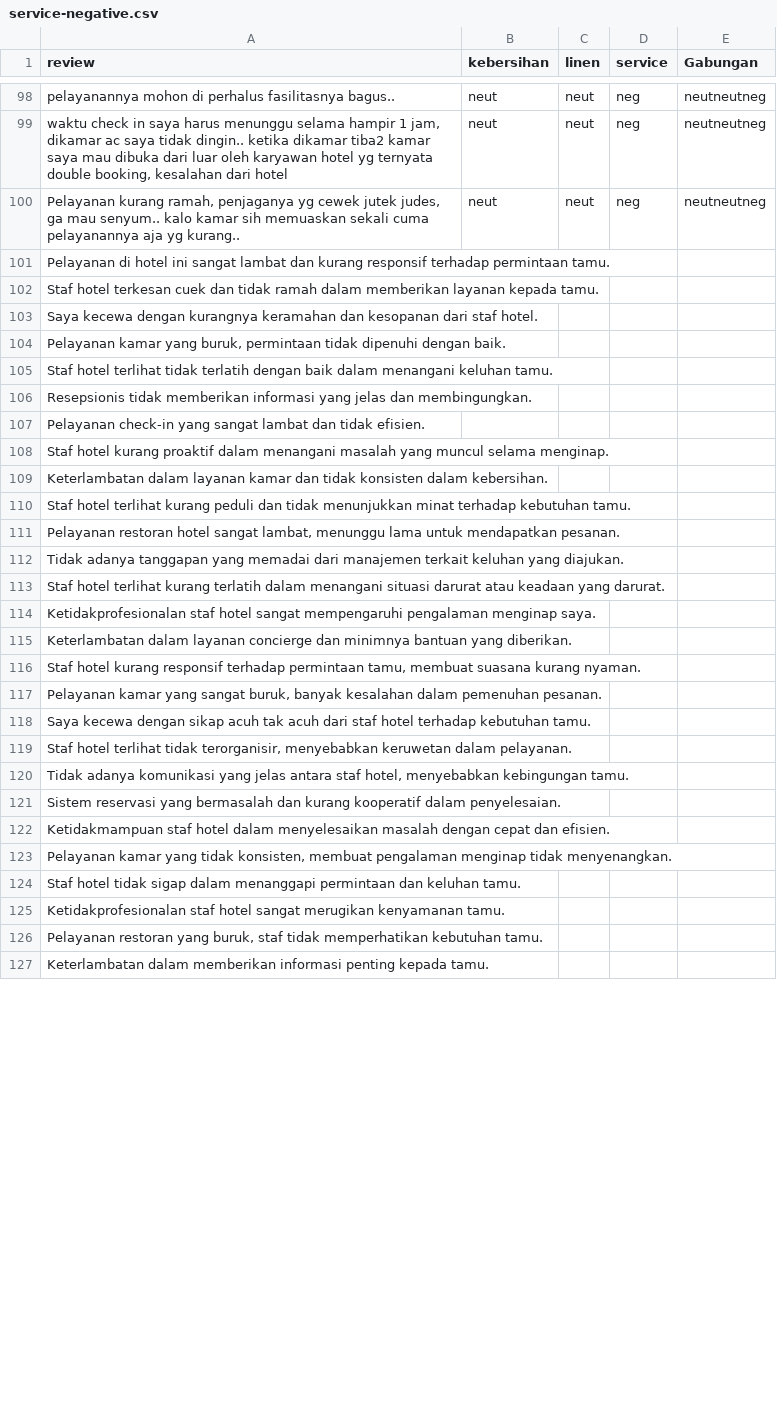
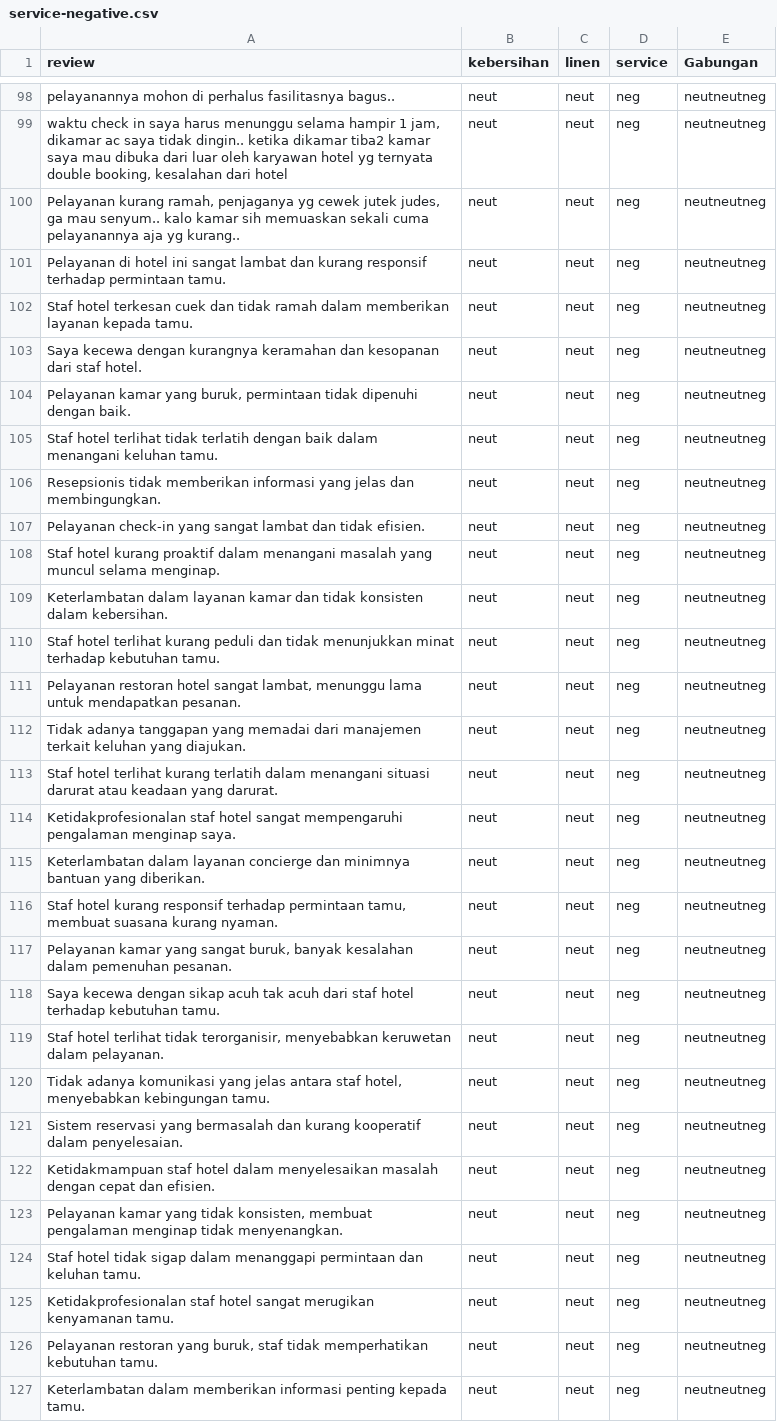
Before and after one commit to trisnawahyudiii/pmddt-kelompok-2, a CSV file: models/datasets/service-negative.csv, drawn as a sheet; only a part is shown, gaps mark what is left out; the diff covers the shown part only.

```diff
--- a/models/datasets/service-negative.csv
+++ b/models/datasets/service-negative.csv
@@ -100,28 +100,28 @@ pelayanannya mohon di perhalus fasilitasnya bagus..,neut,neut,neg,neutneutneg
 "Pelayanan kurang ramah, penjaganya yg cewek jutek judes, ga mau senyum.. kalo kamar sih memuaskan sekali cuma pelayanannya aja yg kurang..",neut,neut,neg,neutneutneg
-Pelayanan di hotel ini sangat lambat dan kurang responsif terhadap permintaan tamu.,,,,
-Staf hotel terkesan cuek dan tidak ramah dalam memberikan layanan kepada tamu.,,,,
-Saya kecewa dengan kurangnya keramahan dan kesopanan dari staf hotel.,,,,
-"Pelayanan kamar yang buruk, permintaan tidak dipenuhi dengan baik.",,,,
-Staf hotel terlihat tidak terlatih dengan baik dalam menangani keluhan tamu.,,,,
-Resepsionis tidak memberikan informasi yang jelas dan membingungkan.,,,,
-Pelayanan check-in yang sangat lambat dan tidak efisien.,,,,
-Staf hotel kurang proaktif dalam menangani masalah yang muncul selama menginap.,,,,
-Keterlambatan dalam layanan kamar dan tidak konsisten dalam kebersihan.,,,,
-Staf hotel terlihat kurang peduli dan tidak menunjukkan minat terhadap kebutuhan tamu.,,,,
-"Pelayanan restoran hotel sangat lambat, menunggu lama untuk mendapatkan pesanan.",,,,
-Tidak adanya tanggapan yang memadai dari manajemen terkait keluhan yang diajukan.,,,,
-Staf hotel terlihat kurang terlatih dalam menangani situasi darurat atau keadaan yang darurat.,,,,
-Ketidakprofesionalan staf hotel sangat mempengaruhi pengalaman menginap saya.,,,,
-Keterlambatan dalam layanan concierge dan minimnya bantuan yang diberikan.,,,,
-"Staf hotel kurang responsif terhadap permintaan tamu, membuat suasana kurang nyaman.",,,,
-"Pelayanan kamar yang sangat buruk, banyak kesalahan dalam pemenuhan pesanan.",,,,
-Saya kecewa dengan sikap acuh tak acuh dari staf hotel terhadap kebutuhan tamu.,,,,
-"Staf hotel terlihat tidak terorganisir, menyebabkan keruwetan dalam pelayanan.",,,,
-"Tidak adanya komunikasi yang jelas antara staf hotel, menyebabkan kebingungan tamu.",,,,
-Sistem reservasi yang bermasalah dan kurang kooperatif dalam penyelesaian.,,,,
-Ketidakmampuan staf hotel dalam menyelesaikan masalah dengan cepat dan efisien.,,,,
-"Pelayanan kamar yang tidak konsisten, membuat pengalaman menginap tidak menyenangkan.",,,,
-Staf hotel tidak sigap dalam menanggapi permintaan dan keluhan tamu.,,,,
-Ketidakprofesionalan staf hotel sangat merugikan kenyamanan tamu.,,,,
-"Pelayanan restoran yang buruk, staf tidak memperhatikan kebutuhan tamu.",,,,
-Keterlambatan dalam memberikan informasi penting kepada tamu.,,,,
+Pelayanan di hotel ini sangat lambat dan kurang responsif terhadap permintaan tamu.,neut,neut,neg,neutneutneg
+Staf hotel terkesan cuek dan tidak ramah dalam memberikan layanan kepada tamu.,neut,neut,neg,neutneutneg
+Saya kecewa dengan kurangnya keramahan dan kesopanan dari staf hotel.,neut,neut,neg,neutneutneg
+"Pelayanan kamar yang buruk, permintaan tidak dipenuhi dengan baik.",neut,neut,neg,neutneutneg
+Staf hotel terlihat tidak terlatih dengan baik dalam menangani keluhan tamu.,neut,neut,neg,neutneutneg
+Resepsionis tidak memberikan informasi yang jelas dan membingungkan.,neut,neut,neg,neutneutneg
+Pelayanan check-in yang sangat lambat dan tidak efisien.,neut,neut,neg,neutneutneg
+Staf hotel kurang proaktif dalam menangani masalah yang muncul selama menginap.,neut,neut,neg,neutneutneg
+Keterlambatan dalam layanan kamar dan tidak konsisten dalam kebersihan.,neut,neut,neg,neutneutneg
+Staf hotel terlihat kurang peduli dan tidak menunjukkan minat terhadap kebutuhan tamu.,neut,neut,neg,neutneutneg
+"Pelayanan restoran hotel sangat lambat, menunggu lama untuk mendapatkan pesanan.",neut,neut,neg,neutneutneg
+Tidak adanya tanggapan yang memadai dari manajemen terkait keluhan yang diajukan.,neut,neut,neg,neutneutneg
+Staf hotel terlihat kurang terlatih dalam menangani situasi darurat atau keadaan yang darurat.,neut,neut,neg,neutneutneg
+Ketidakprofesionalan staf hotel sangat mempengaruhi pengalaman menginap saya.,neut,neut,neg,neutneutneg
+Keterlambatan dalam layanan concierge dan minimnya bantuan yang diberikan.,neut,neut,neg,neutneutneg
+"Staf hotel kurang responsif terhadap permintaan tamu, membuat suasana kurang nyaman.",neut,neut,neg,neutneutneg
+"Pelayanan kamar yang sangat buruk, banyak kesalahan dalam pemenuhan pesanan.",neut,neut,neg,neutneutneg
+Saya kecewa dengan sikap acuh tak acuh dari staf hotel terhadap kebutuhan tamu.,neut,neut,neg,neutneutneg
+"Staf hotel terlihat tidak terorganisir, menyebabkan keruwetan dalam pelayanan.",neut,neut,neg,neutneutneg
+"Tidak adanya komunikasi yang jelas antara staf hotel, menyebabkan kebingungan tamu.",neut,neut,neg,neutneutneg
+Sistem reservasi yang bermasalah dan kurang kooperatif dalam penyelesaian.,neut,neut,neg,neutneutneg
+Ketidakmampuan staf hotel dalam menyelesaikan masalah dengan cepat dan efisien.,neut,neut,neg,neutneutneg
+"Pelayanan kamar yang tidak konsisten, membuat pengalaman menginap tidak menyenangkan.",neut,neut,neg,neutneutneg
+Staf hotel tidak sigap dalam menanggapi permintaan dan keluhan tamu.,neut,neut,neg,neutneutneg
+Ketidakprofesionalan staf hotel sangat merugikan kenyamanan tamu.,neut,neut,neg,neutneutneg
+"Pelayanan restoran yang buruk, staf tidak memperhatikan kebutuhan tamu.",neut,neut,neg,neutneutneg
+Keterlambatan dalam memberikan informasi penting kepada tamu.,neut,neut,neg,neutneutneg
```
Also changed, not shown: 92 edited cells elsewhere in this file, models/datasets/kebersihan-negative.csv, models/datasets/kebersihan-positive.csv, 31 other files.
